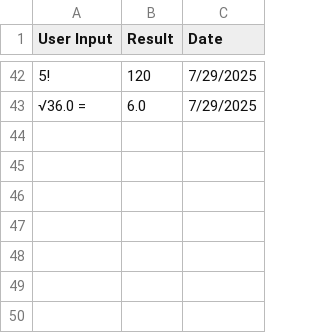
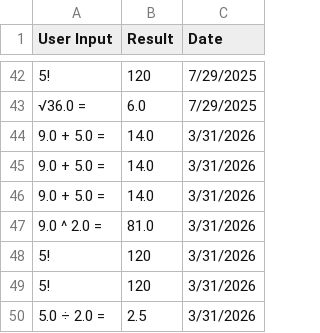
Before and after one commit to Steven090807/Intelligent-Calculator, a CSV file: CSV/calculate_history.csv, drawn as a sheet; only a part is shown, gaps mark what is left out.

```diff
--- a/CSV/calculate_history.csv
+++ b/CSV/calculate_history.csv
@@ -43 +43,8 @@ User Input,Result,Date
 √36.0 =,6.0,7/29/2025
+9.0 + 5.0 =,14.0,3/31/2026
+9.0 + 5.0 =,14.0,3/31/2026
+9.0 + 5.0 =,14.0,3/31/2026
+9.0 ^ 2.0 =,81.0,3/31/2026
+5!,120,3/31/2026
+5!,120,3/31/2026
+5.0 ÷ 2.0 =,2.5,3/31/2026
```
Also changed, not shown: 1 other file.
